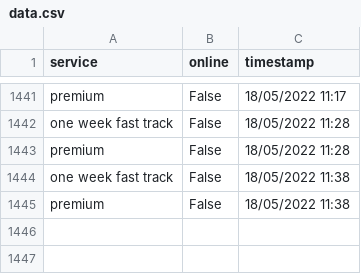
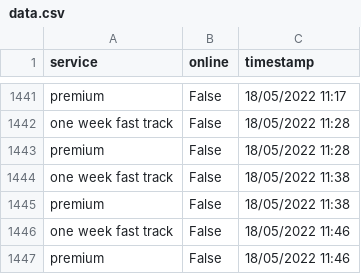
Before and after one commit to TheTinltd/youshallnotpassport, a CSV file: data/data.csv, drawn as a sheet; only a part is shown, gaps mark what is left out.

Commit message:
updating data

```diff
--- a/data/data.csv
+++ b/data/data.csv
@@ -1445 +1445,3 @@ one week fast track,False,18/05/2022 11:38
 premium,False,18/05/2022 11:38
+one week fast track,False,18/05/2022 11:46
+premium,False,18/05/2022 11:46
```
